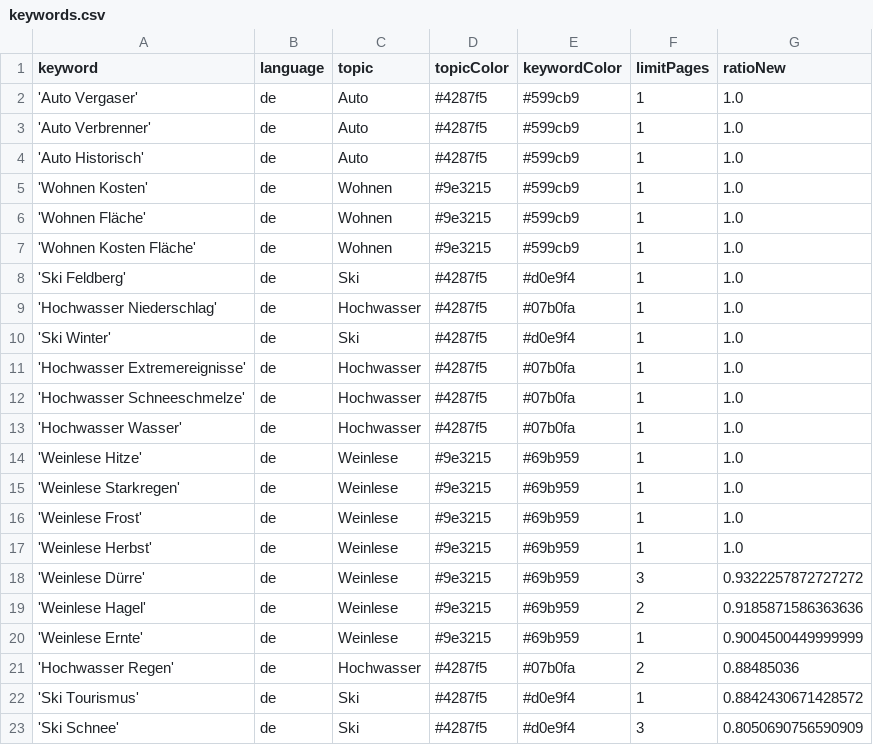
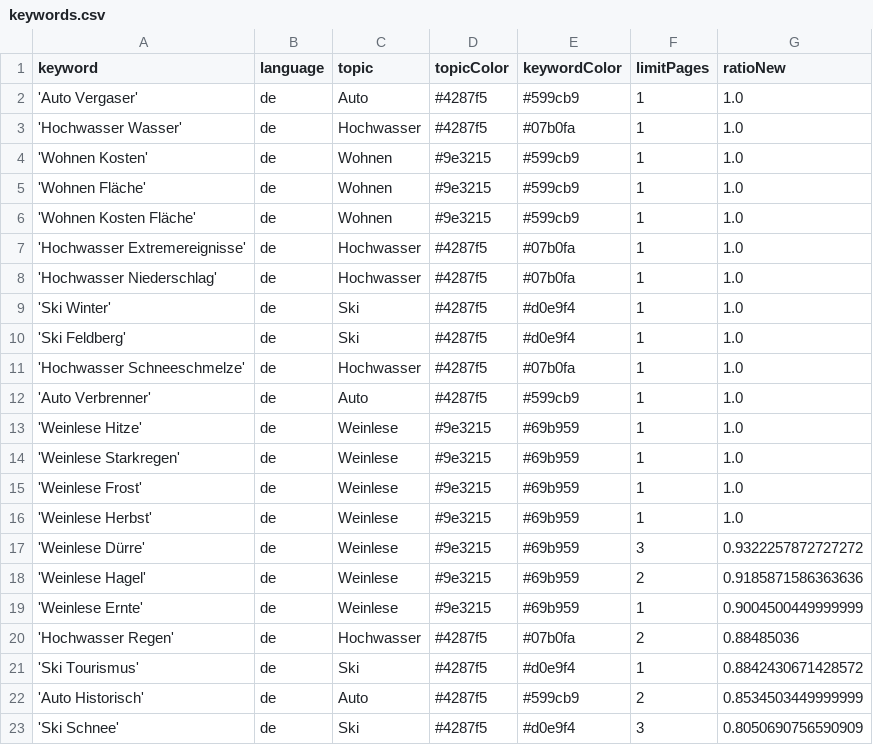
Before and after one commit to LuxiNecel-news/winterIsComing2, a CSV file: keywords.csv, drawn as a sheet.

Commit message:
Commit from GitHub Actions (harvest:0.0)

```diff
--- a/keywords.csv
+++ b/keywords.csv
@@ -2,4 +2,3 @@ keyword,language,topic,topicColor,keywordColor,limitPages,ratioNew
 'Auto Vergaser',de,Auto,#4287f5,#599cb9,1,1.0
-'Auto Verbrenner',de,Auto,#4287f5,#599cb9,1,1.0
-'Auto Historisch',de,Auto,#4287f5,#599cb9,1,1.0
+'Hochwasser Wasser',de,Hochwasser,#4287f5,#07b0fa,1,1.0
 'Wohnen Kosten',de,Wohnen,#9e3215,#599cb9,1,1.0
@@ -7,8 +6,8 @@ keyword,language,topic,topicColor,keywordColor,limitPages,ratioNew
 'Wohnen Kosten Fläche',de,Wohnen,#9e3215,#599cb9,1,1.0
-'Ski Feldberg',de,Ski,#4287f5,#d0e9f4,1,1.0
+'Hochwasser Extremereignisse',de,Hochwasser,#4287f5,#07b0fa,1,1.0
 'Hochwasser Niederschlag',de,Hochwasser,#4287f5,#07b0fa,1,1.0
 'Ski Winter',de,Ski,#4287f5,#d0e9f4,1,1.0
-'Hochwasser Extremereignisse',de,Hochwasser,#4287f5,#07b0fa,1,1.0
+'Ski Feldberg',de,Ski,#4287f5,#d0e9f4,1,1.0
 'Hochwasser Schneeschmelze',de,Hochwasser,#4287f5,#07b0fa,1,1.0
-'Hochwasser Wasser',de,Hochwasser,#4287f5,#07b0fa,1,1.0
+'Auto Verbrenner',de,Auto,#4287f5,#599cb9,1,1.0
 'Weinlese Hitze',de,Weinlese,#9e3215,#69b959,1,1.0
@@ -22,2 +21,3 @@ keyword,language,topic,topicColor,keywordColor,limitPages,ratioNew
 'Ski Tourismus',de,Ski,#4287f5,#d0e9f4,1,0.8842430671428572
+'Auto Historisch',de,Auto,#4287f5,#599cb9,2,0.8534503449999999
 'Ski Schnee',de,Ski,#4287f5,#d0e9f4,3,0.8050690756590909
```
